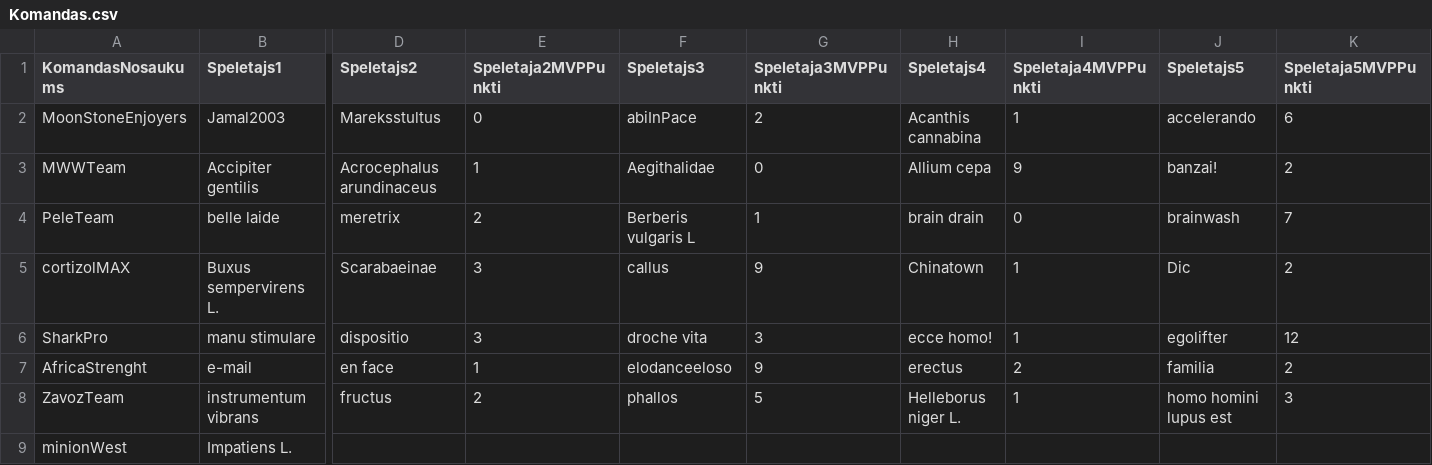
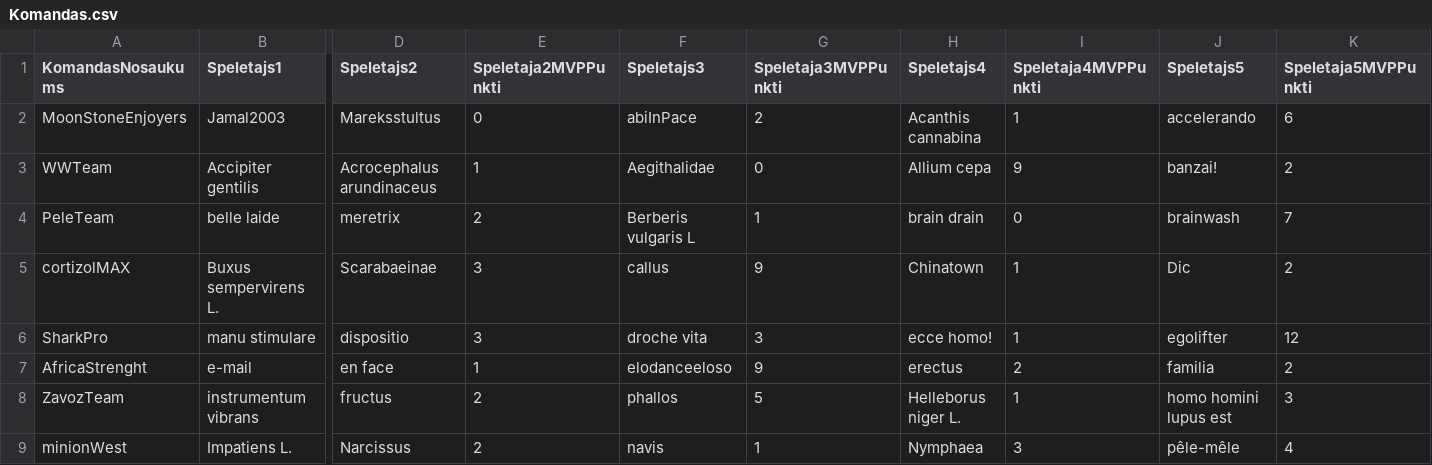
Before and after one commit to 24DP3AKuht/Prakse52, a CSV file: Komandas.csv, drawn as a sheet; only a part is shown, gaps mark what is left out; the diff names each change by its address in the sheet, - before the commit and + after, or states it on an @@ line.

```diff
--- a/Komandas.csv
+++ b/Komandas.csv
-A3 (KomandasNosaukums): MWWTeam
+A3 (KomandasNosaukums): WWTeam
-D9 (Speletajs2): (empty)
+D9 (Speletajs2): Narcissus
-E9 (Speletaja2MVPPunkti): (empty)
+E9 (Speletaja2MVPPunkti): 2
-F9 (Speletajs3): (empty)
+F9 (Speletajs3): navis
-G9 (Speletaja3MVPPunkti): (empty)
+G9 (Speletaja3MVPPunkti): 1
-H9 (Speletajs4): (empty)
+H9 (Speletajs4): Nymphaea
-I9 (Speletaja4MVPPunkti): (empty)
+I9 (Speletaja4MVPPunkti): 3
-J9 (Speletajs5): (empty)
+J9 (Speletajs5): pêle-mêle
-K9 (Speletaja5MVPPunkti): (empty)
+K9 (Speletaja5MVPPunkti): 4
```
Also changed, not shown: 1 other file.
